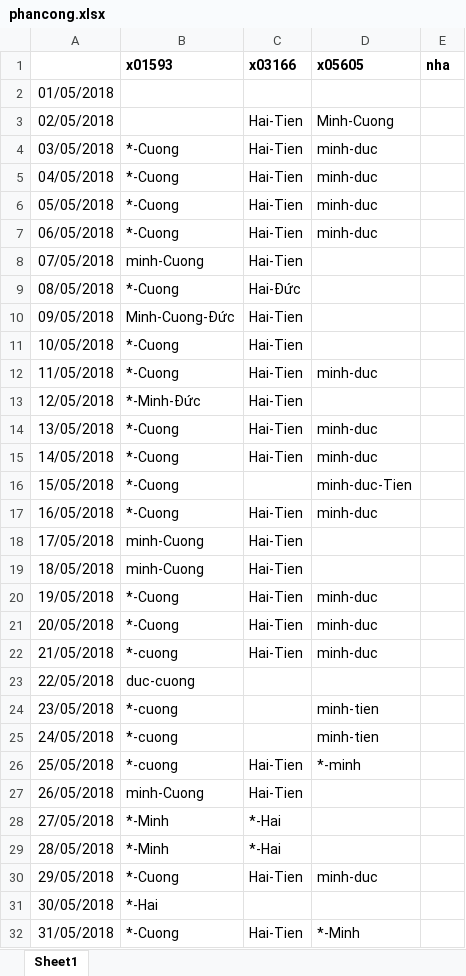
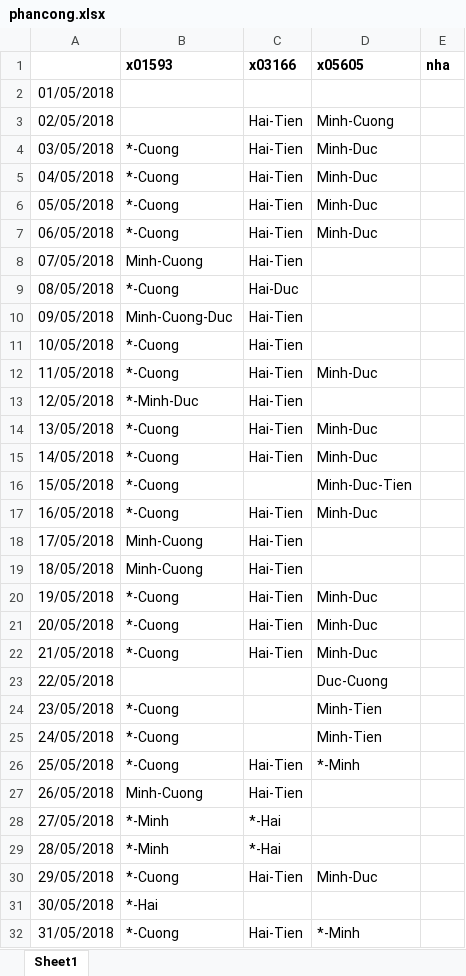
Before and after one commit to caothu159/PHPExcel, an Excel workbook: Data/052018/phancong.xlsx, sheet Sheet1, drawn as a sheet; values as stored, in another font and other column widths than the file's, no borders; the diff names each change by its address in the sheet, - before the commit and + after, or states it on an @@ line.

```diff
--- a/Data/052018/phancong.xlsx (sheet Sheet1)
+++ b/Data/052018/phancong.xlsx (sheet Sheet1)
-D4:D7 (x05605): minh-duc
+D4:D7 (x05605): Minh-Duc
-B8 (x01593): minh-Cuong
+B8 (x01593): Minh-Cuong
-C9 (x03166): Hai-Đức
+C9 (x03166): Hai-Duc
-B10 (x01593): Minh-Cuong-Đức
+B10 (x01593): Minh-Cuong-Duc
-D12 (x05605): minh-duc
+D12 (x05605): Minh-Duc
-B13 (x01593): *-Minh-Đức
+B13 (x01593): *-Minh-Duc
-D14:D15 (x05605): minh-duc
+D14:D15 (x05605): Minh-Duc
-D16 (x05605): minh-duc-Tien
+D16 (x05605): Minh-Duc-Tien
-D17 (x05605): minh-duc
+D17 (x05605): Minh-Duc
-B18:B19 (x01593): minh-Cuong
+B18:B19 (x01593): Minh-Cuong
-D20:D22 (x05605): minh-duc
+D20:D22 (x05605): Minh-Duc
-B22 (x01593): *-cuong
+B22 (x01593): *-Cuong
-B23 (x01593): duc-cuong
+B23 (x01593): (empty)
-D23 (x05605): (empty)
+D23 (x05605): Duc-Cuong
-B24:B26 (x01593): *-cuong
+B24:B26 (x01593): *-Cuong
-D24:D25 (x05605): minh-tien
+D24:D25 (x05605): Minh-Tien
-D26 (x05605): *-minh
+D26 (x05605): *-Minh
-B27 (x01593): minh-Cuong
+B27 (x01593): Minh-Cuong
-D30 (x05605): minh-duc
+D30 (x05605): Minh-Duc
```
Also changed, not shown: Data/052018/chamcong.xlsx, Data/052018/nangsuat.xlsx, 12 other files.
